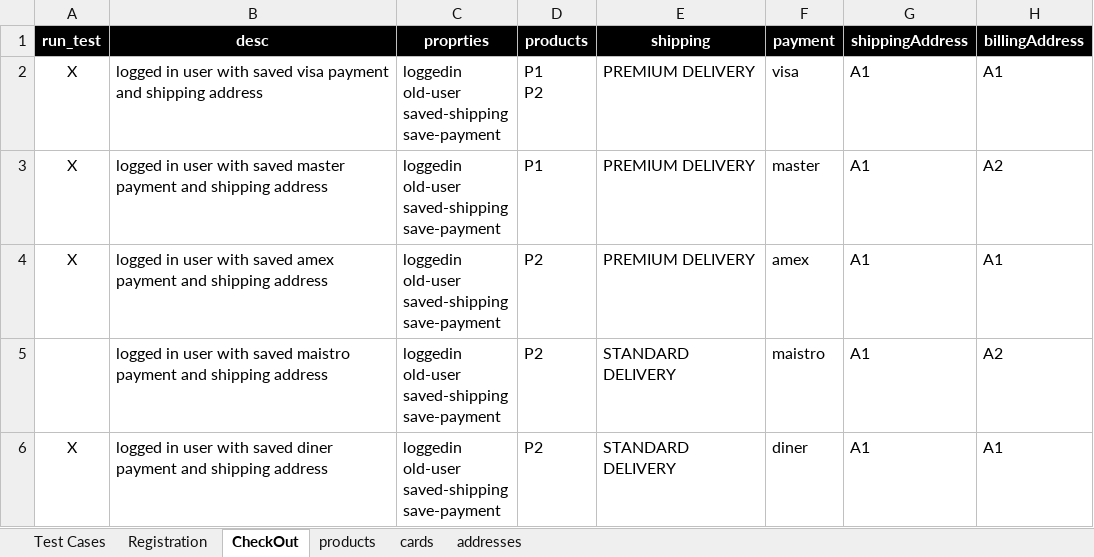
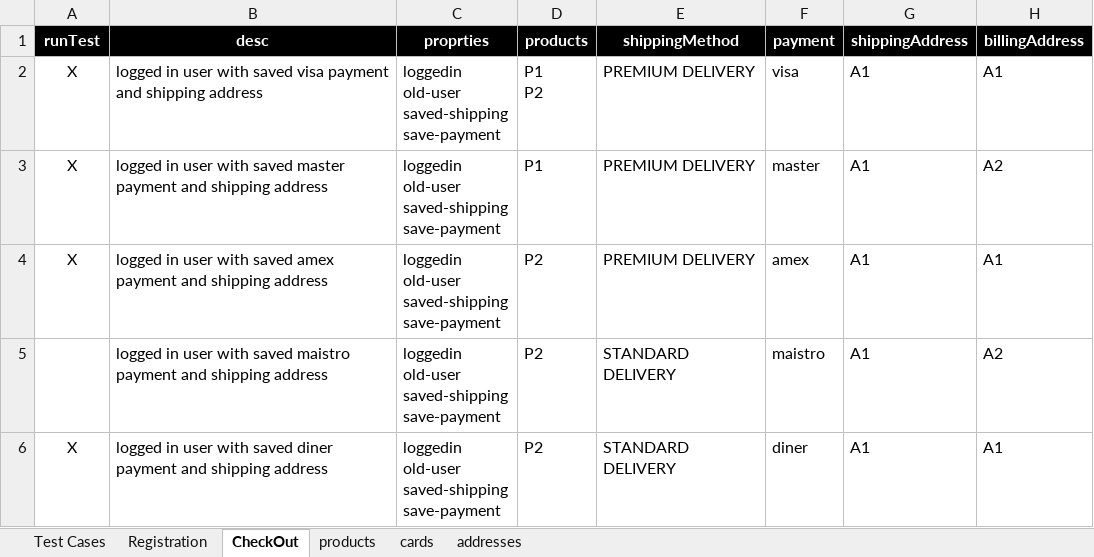
Before and after one commit to walahamad/CBISmoke, an Excel workbook: src/com/generic/config/DataSheet.xlsx, sheet CheckOut, drawn as a sheet; only a part is shown; values as stored, in another font and other column widths than the file's, no borders; the diff names each change by its address in the sheet, - before the commit and + after, or states it on an @@ line.

Commit message:
adding ignore test status
Change-Id: I4954bb6bd220716dca793ed94c3cc26f898b6080
Signed-off-by: Ibatta <Ibatta@Ibatta-Lap>

```diff
--- a/src/com/generic/config/DataSheet.xlsx (sheet CheckOut)
+++ b/src/com/generic/config/DataSheet.xlsx (sheet CheckOut)
-A1: run_test
+A1: runTest
-E1: shipping
+E1: shippingMethod
```
Also changed, not shown: 3 other files.
